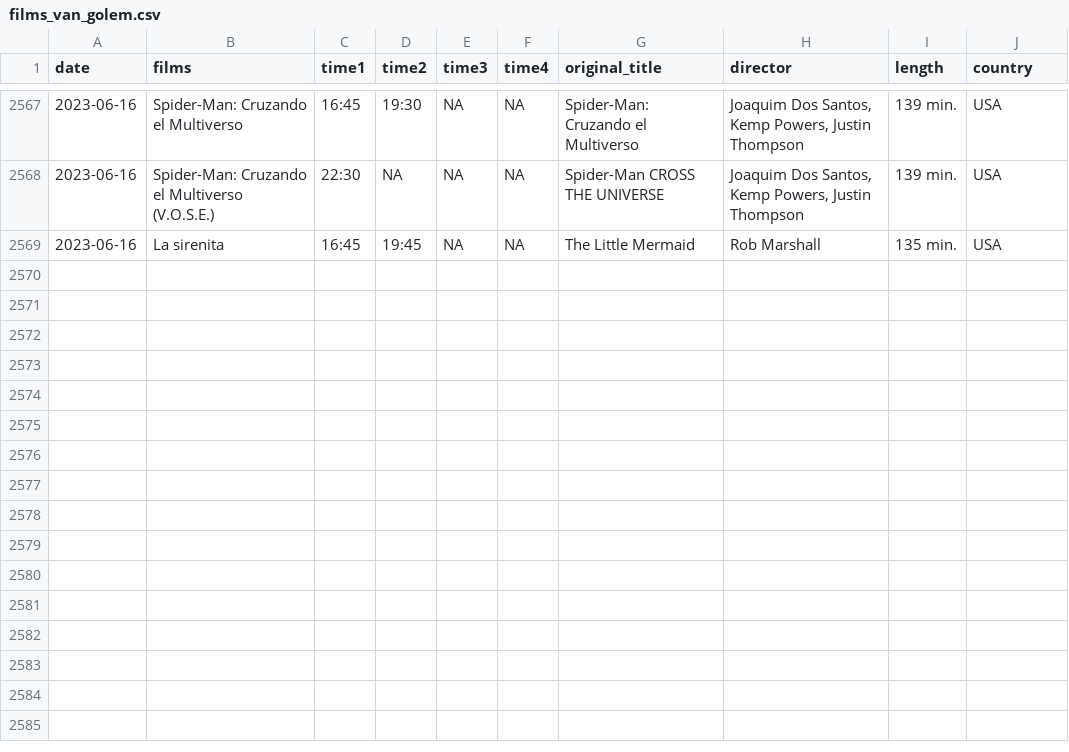
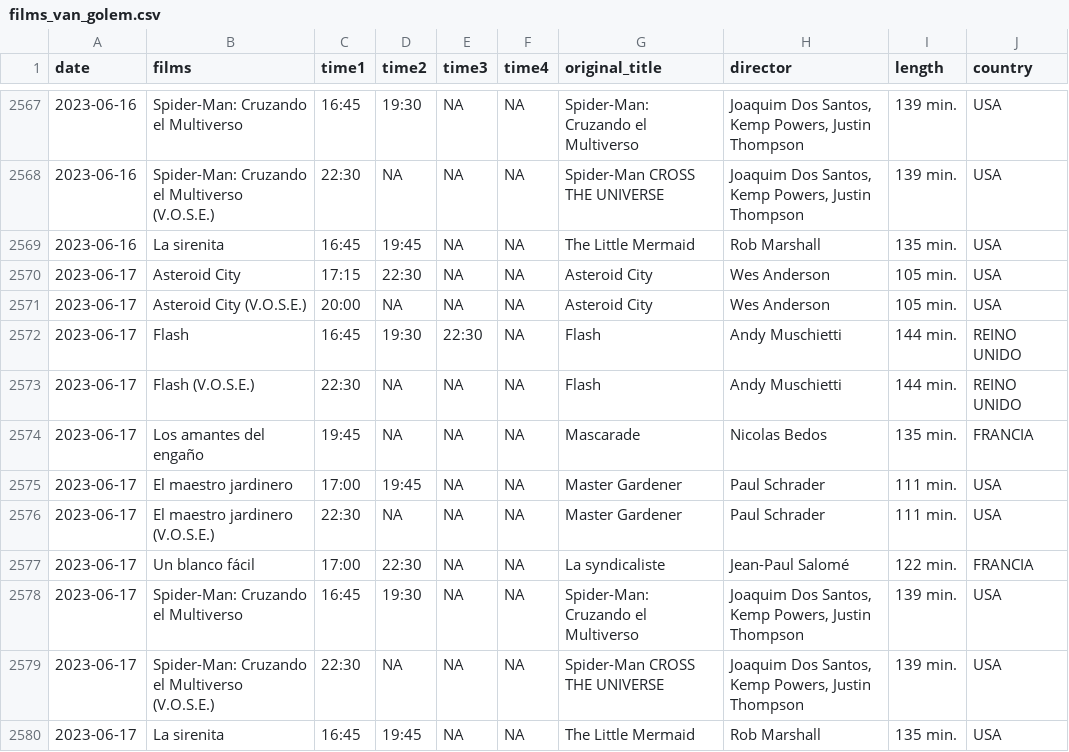
Before and after one commit to GuilleDiaz7/Automatic-Web-Scraping-of-A-Local-Cinema, a CSV file: data/films_van_golem.csv, drawn as a sheet; only a part is shown, gaps mark what is left out; the diff names each change by its address in the sheet, - before the commit and + after, or states it on an @@ line.

```diff
--- a/data/films_van_golem.csv
+++ b/data/films_van_golem.csv
+row 2570: 2023-06-17 | Asteroid City | 17:15 | 22:30 | NA | NA | Asteroid City | Wes Anderson | 105 min. | USA
+row 2571: 2023-06-17 | Asteroid City (V.O.S.E.) | 20:00 | NA | NA | NA | Asteroid City | Wes Anderson | 105 min. | USA
+row 2572: 2023-06-17 | Flash | 16:45 | 19:30 | 22:30 | NA | Flash | Andy Muschietti | 144 min. | REINO UNIDO
+row 2573: 2023-06-17 | Flash (V.O.S.E.) | 22:30 | NA | NA | NA | Flash | Andy Muschietti | 144 min. | REINO UNIDO
+row 2574: 2023-06-17 | Los amantes del engaño | 19:45 | NA | NA | NA | Mascarade | Nicolas Bedos | 135 min. | FRANCIA
+row 2575: 2023-06-17 | El maestro jardinero | 17:00 | 19:45 | NA | NA | Master Gardener | Paul Schrader | 111 min. | USA
+row 2576: 2023-06-17 | El maestro jardinero (V.O.S.E.) | 22:30 | NA | NA | NA | Master Gardener | Paul Schrader | 111 min. | USA
+row 2577: 2023-06-17 | Un blanco fácil | 17:00 | 22:30 | NA | NA | La syndicaliste | Jean-Paul Salomé | 122 min. | FRANCIA
+row 2578: 2023-06-17 | Spider-Man: Cruzando el Multiverso | 16:45 | 19:30 | NA | NA | Spider-Man: Cruzando el Multiverso | Joaquim Dos Santos, Kemp Powers, Justin Thompson | 139 min. | USA
+row 2579: 2023-06-17 | Spider-Man: Cruzando el Multiverso (V.O.S.E.) | 22:30 | NA | NA | NA | Spider-Man CROSS THE UNIVERSE | Joaquim Dos Santos, Kemp Powers, Justin Thompson | 139 min. | USA
+row 2580: 2023-06-17 | La sirenita | 16:45 | 19:45 | NA | NA | The Little Mermaid | Rob Marshall | 135 min. | USA
```
